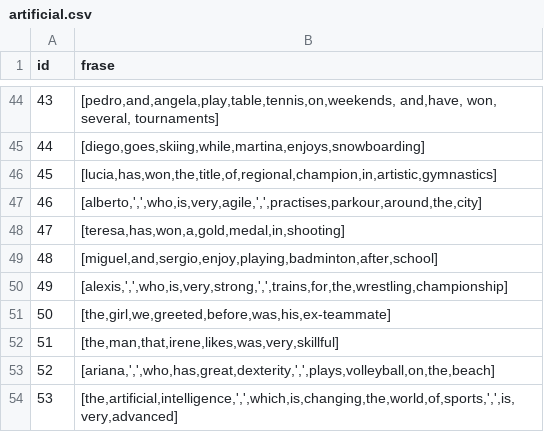
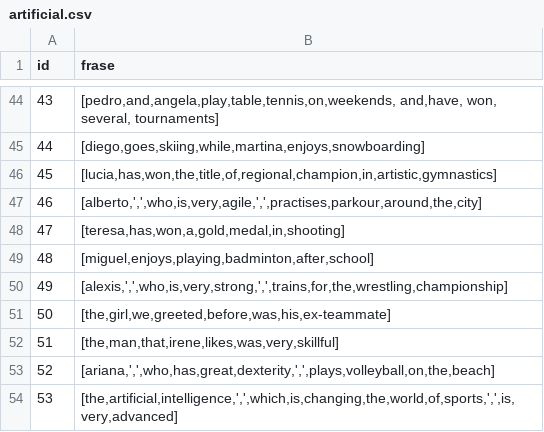
Before and after one commit to Jorgonre/PECL2_CRA, a CSV file: Practica2/artificial.csv, drawn as a sheet; only a part is shown, gaps mark what is left out.

```diff
--- a/Practica2/artificial.csv
+++ b/Practica2/artificial.csv
@@ -48,3 +48,3 @@ id;frase
 47;[teresa,has,won,a,gold,medal,in,shooting]
-48;[miguel,and,sergio,enjoy,playing,badminton,after,school]
+48;[miguel,enjoys,playing,badminton,after,school]
 49;[alexis,',',who,is,very,strong,',',trains,for,the,wrestling,championship]
```
Also changed, not shown: Practica2/frases.csv, 1 other file.
